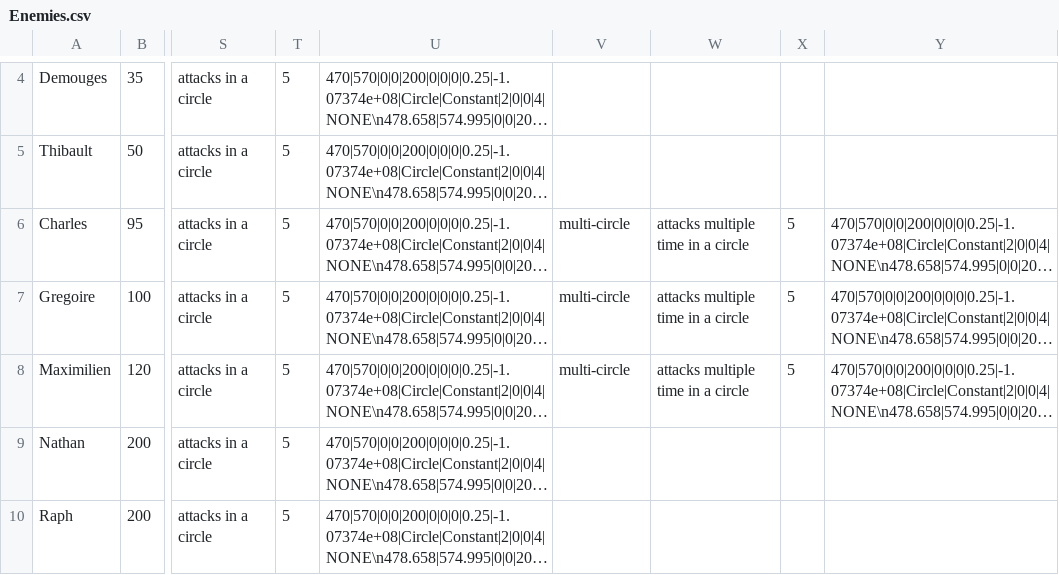
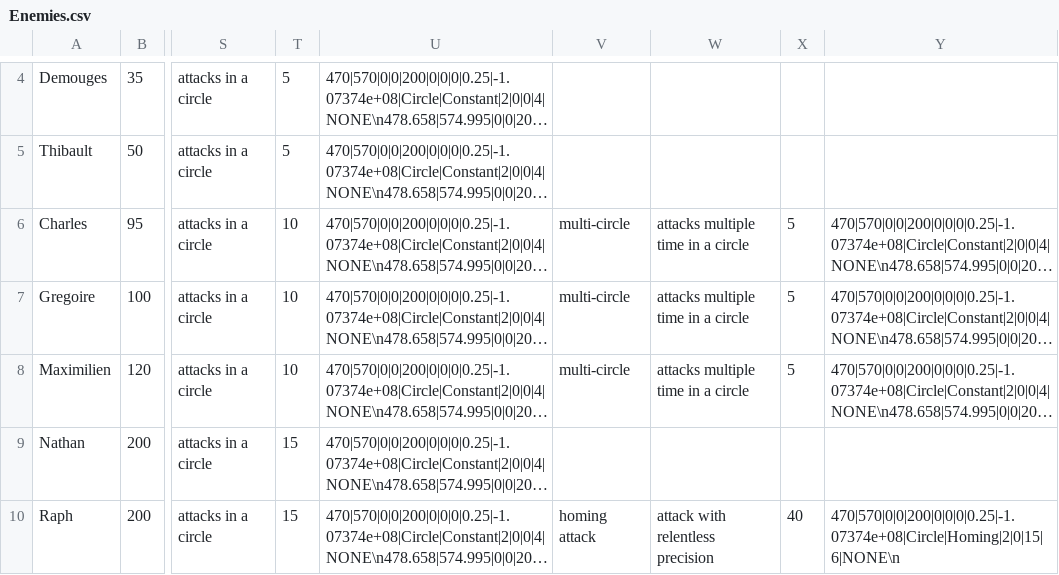
Before and after one commit to hedron-network/alterdune, a CSV file: asset/Enemies.csv, drawn as a sheet; only a part is shown, gaps mark what is left out; long unchanged cells end in …; the diff names each change by its address in the sheet, - before the commit and + after, or states it on an @@ line.

Commit message:
Update Enemies.csv

```diff
--- a/asset/Enemies.csv
+++ b/asset/Enemies.csv
-T6:T8: 5
+T6:T8: 10
-T9:T10: 5
+T9:T10: 15
-V10: (empty)
+V10: homing attack
-W10: (empty)
+W10: attack with relentless precision
-X10: (empty)
+X10: 40
-Y10: (empty)
+Y10: 470|570|0|0|200|0|0|0|0.25|-1.07374e+08|Circle|Homing|2|0|15|6|NONE\n
```
